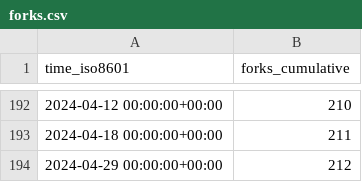
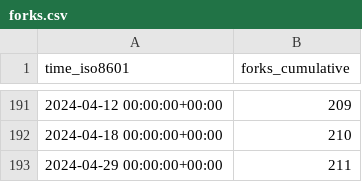
Before and after one commit to miroapp/app-examples, a CSV file: miroapp/app-examples/ghrs-data/forks.csv, drawn as a sheet; only a part is shown, gaps mark what is left out; the diff covers the shown part only.

```diff
--- a/miroapp/app-examples/ghrs-data/forks.csv
+++ b/miroapp/app-examples/ghrs-data/forks.csv
@@ -192,3 +191,3 @@ time_iso8601,forks_cumulative
-2024-04-12 00:00:00+00:00,210
-2024-04-18 00:00:00+00:00,211
-2024-04-29 00:00:00+00:00,212
+2024-04-12 00:00:00+00:00,209
+2024-04-18 00:00:00+00:00,210
+2024-04-29 00:00:00+00:00,211
```
Also changed, not shown: 1 removed row and 26 edited cells elsewhere in this file.
